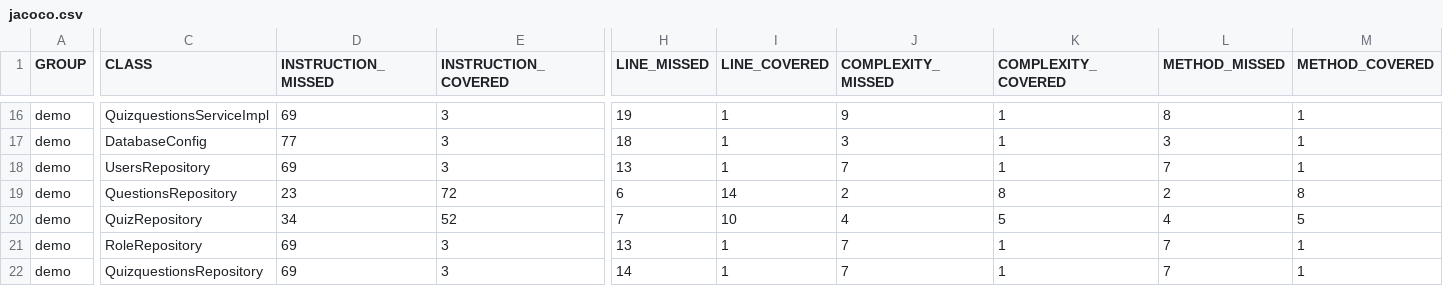
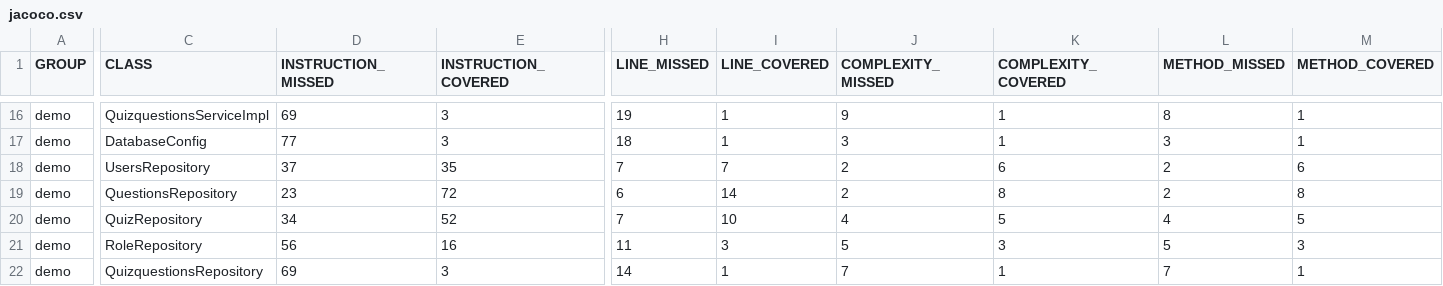
Before and after one commit to AbhilashSunkam/QuizApp, a CSV file: target/site/jacoco/jacoco.csv, drawn as a sheet; only a part is shown, gaps mark what is left out; the diff covers the shown part only; the diff names each change by its address in the sheet, - before the commit and + after, or states it on an @@ line.

```diff
--- a/target/site/jacoco/jacoco.csv
+++ b/target/site/jacoco/jacoco.csv
-D18 (INSTRUCTION_MISSED): 69
+D18 (INSTRUCTION_MISSED): 37
-E18 (INSTRUCTION_COVERED): 3
+E18 (INSTRUCTION_COVERED): 35
-H18 (LINE_MISSED): 13
+H18 (LINE_MISSED): 7
-I18 (LINE_COVERED): 1
+I18 (LINE_COVERED): 7
-J18 (COMPLEXITY_MISSED): 7
+J18 (COMPLEXITY_MISSED): 2
-K18 (COMPLEXITY_COVERED): 1
+K18 (COMPLEXITY_COVERED): 6
-L18 (METHOD_MISSED): 7
+L18 (METHOD_MISSED): 2
-M18 (METHOD_COVERED): 1
+M18 (METHOD_COVERED): 6
-D21 (INSTRUCTION_MISSED): 69
+D21 (INSTRUCTION_MISSED): 56
-E21 (INSTRUCTION_COVERED): 3
+E21 (INSTRUCTION_COVERED): 16
-H21 (LINE_MISSED): 13
+H21 (LINE_MISSED): 11
-I21 (LINE_COVERED): 1
+I21 (LINE_COVERED): 3
-J21 (COMPLEXITY_MISSED): 7
+J21 (COMPLEXITY_MISSED): 5
-K21 (COMPLEXITY_COVERED): 1
+K21 (COMPLEXITY_COVERED): 3
-L21 (METHOD_MISSED): 7
+L21 (METHOD_MISSED): 5
-M21 (METHOD_COVERED): 1
+M21 (METHOD_COVERED): 3
```
Also changed, not shown: 32 edited cells elsewhere in this file, 54 other files.
